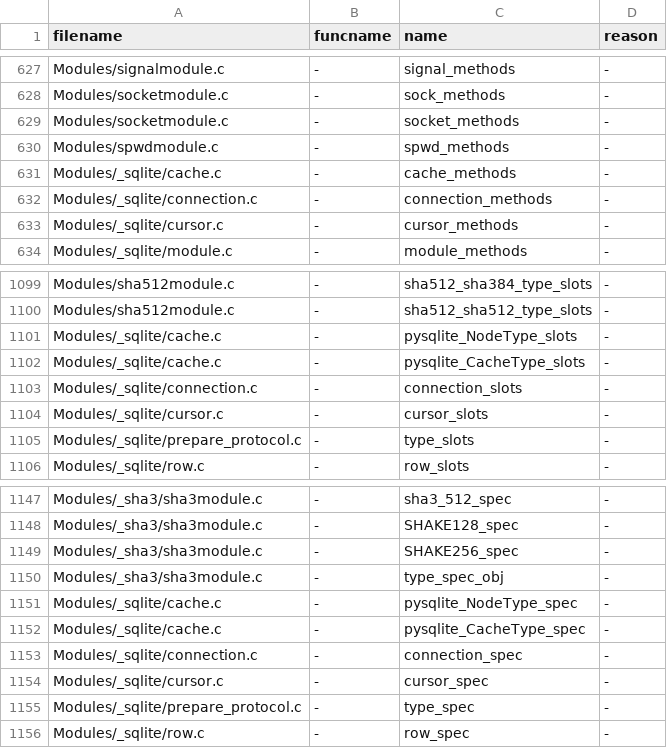
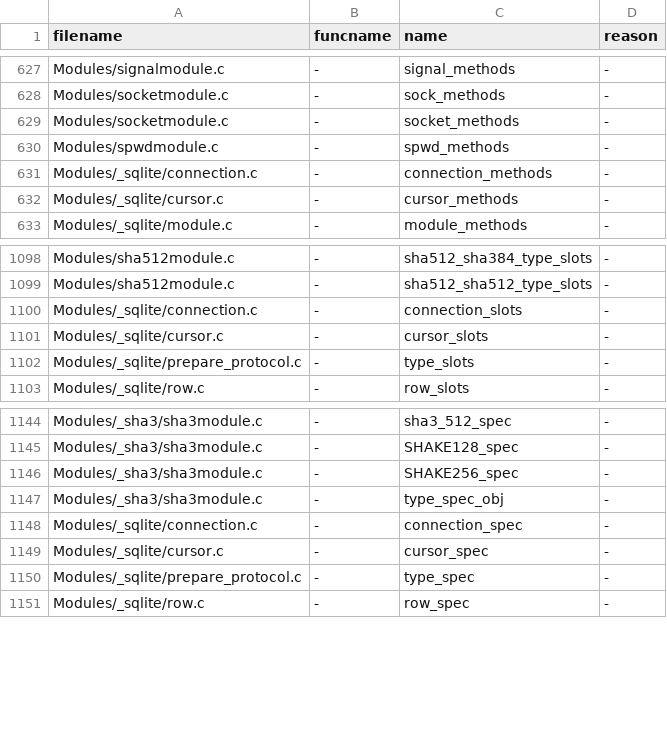
Before and after one commit to kitarefake/cpython, a TSV file: Tools/c-analyzer/cpython/ignored.tsv, drawn as a sheet; only a part is shown, gaps mark what is left out.

Commit message:
bpo-42862: Strip stale sqlite3 cache ignores from c-analyzer (GH-26876)

```diff
--- a/Tools/c-analyzer/cpython/ignored.tsv
+++ b/Tools/c-analyzer/cpython/ignored.tsv
@@ -630,3 +630,2 @@ Modules/socketmodule.c	-	socket_methods	-
 Modules/spwdmodule.c	-	spwd_methods	-
-Modules/_sqlite/cache.c	-	cache_methods	-
 Modules/_sqlite/connection.c	-	connection_methods	-
@@ -1100,4 +1099,2 @@ Modules/sha512module.c	-	sha512_sha384_type_slots	-
 Modules/sha512module.c	-	sha512_sha512_type_slots	-
-Modules/_sqlite/cache.c	-	pysqlite_NodeType_slots	-
-Modules/_sqlite/cache.c	-	pysqlite_CacheType_slots	-
 Modules/_sqlite/connection.c	-	connection_slots	-
@@ -1150,4 +1147,2 @@ Modules/_sha3/sha3module.c	-	SHAKE256_spec	-
 Modules/_sha3/sha3module.c	-	type_spec_obj	-
-Modules/_sqlite/cache.c	-	pysqlite_NodeType_spec	-
-Modules/_sqlite/cache.c	-	pysqlite_CacheType_spec	-
 Modules/_sqlite/connection.c	-	connection_spec	-
```
